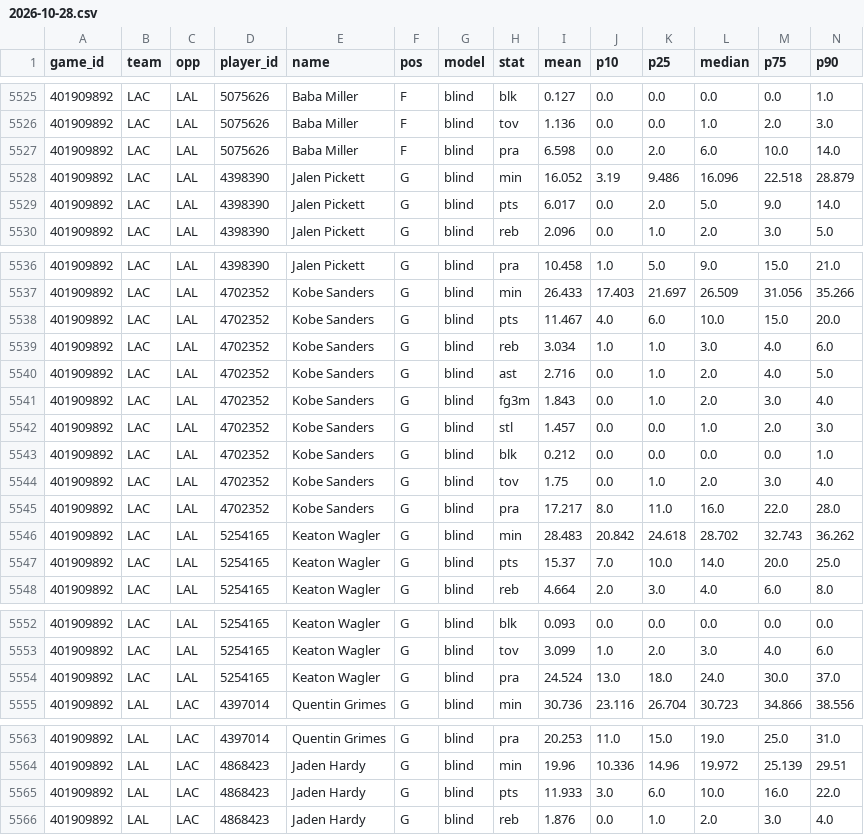
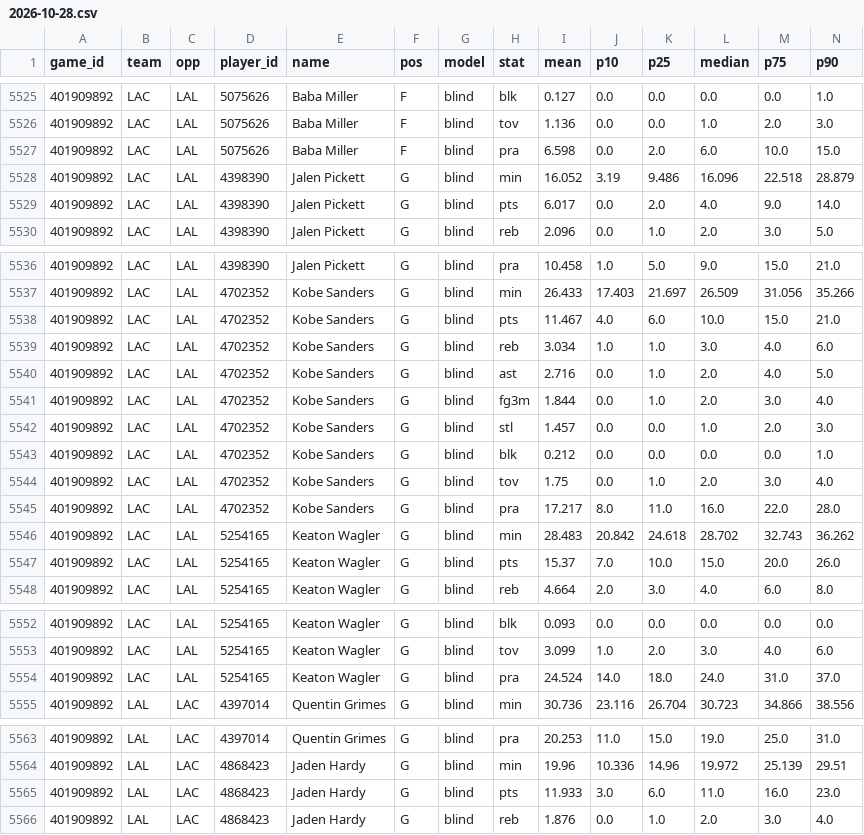
Before and after one commit to TheCanadIndian/nfl-sim-sheet, a CSV file: engine/nba/projections/2026-10-28.csv, drawn as a sheet; only a part is shown, gaps mark what is left out; the diff covers the shown part only.

```diff
--- a/engine/nba/projections/2026-10-28.csv
+++ b/engine/nba/projections/2026-10-28.csv
@@ -5526,5 +5526,5 @@ game_id,team,opp,player_id,name,pos,model,stat,mean,p10,p25,median,p75,p90
 401909892,LAC,LAL,5075626,Baba Miller,F,blind,tov,1.136,0.0,0.0,1.0,2.0,3.0
-401909892,LAC,LAL,5075626,Baba Miller,F,blind,pra,6.598,0.0,2.0,6.0,10.0,14.0
+401909892,LAC,LAL,5075626,Baba Miller,F,blind,pra,6.598,0.0,2.0,6.0,10.0,15.0
 401909892,LAC,LAL,4398390,Jalen Pickett,G,blind,min,16.052,3.19,9.486,16.096,22.518,28.879
-401909892,LAC,LAL,4398390,Jalen Pickett,G,blind,pts,6.017,0.0,2.0,5.0,9.0,14.0
+401909892,LAC,LAL,4398390,Jalen Pickett,G,blind,pts,6.017,0.0,2.0,4.0,9.0,14.0
 401909892,LAC,LAL,4398390,Jalen Pickett,G,blind,reb,2.096,0.0,1.0,2.0,3.0,5.0
@@ -5537,6 +5537,6 @@ game_id,team,opp,player_id,name,pos,model,stat,mean,p10,p25,median,p75,p90
 401909892,LAC,LAL,4702352,Kobe Sanders,G,blind,min,26.433,17.403,21.697,26.509,31.056,35.266
-401909892,LAC,LAL,4702352,Kobe Sanders,G,blind,pts,11.467,4.0,6.0,10.0,15.0,20.0
+401909892,LAC,LAL,4702352,Kobe Sanders,G,blind,pts,11.467,4.0,6.0,10.0,15.0,21.0
 401909892,LAC,LAL,4702352,Kobe Sanders,G,blind,reb,3.034,1.0,1.0,3.0,4.0,6.0
 401909892,LAC,LAL,4702352,Kobe Sanders,G,blind,ast,2.716,0.0,1.0,2.0,4.0,5.0
-401909892,LAC,LAL,4702352,Kobe Sanders,G,blind,fg3m,1.843,0.0,1.0,2.0,3.0,4.0
+401909892,LAC,LAL,4702352,Kobe Sanders,G,blind,fg3m,1.844,0.0,1.0,2.0,3.0,4.0
 401909892,LAC,LAL,4702352,Kobe Sanders,G,blind,stl,1.457,0.0,0.0,1.0,2.0,3.0
@@ -5546,3 +5546,3 @@ game_id,team,opp,player_id,name,pos,model,stat,mean,p10,p25,median,p75,p90
 401909892,LAC,LAL,5254165,Keaton Wagler,G,blind,min,28.483,20.842,24.618,28.702,32.743,36.262
-401909892,LAC,LAL,5254165,Keaton Wagler,G,blind,pts,15.37,7.0,10.0,14.0,20.0,25.0
+401909892,LAC,LAL,5254165,Keaton Wagler,G,blind,pts,15.37,7.0,10.0,15.0,20.0,26.0
 401909892,LAC,LAL,5254165,Keaton Wagler,G,blind,reb,4.664,2.0,3.0,4.0,6.0,8.0
@@ -5553,3 +5553,3 @@ game_id,team,opp,player_id,name,pos,model,stat,mean,p10,p25,median,p75,p90
 401909892,LAC,LAL,5254165,Keaton Wagler,G,blind,tov,3.099,1.0,2.0,3.0,4.0,6.0
-401909892,LAC,LAL,5254165,Keaton Wagler,G,blind,pra,24.524,13.0,18.0,24.0,30.0,37.0
+401909892,LAC,LAL,5254165,Keaton Wagler,G,blind,pra,24.524,14.0,18.0,24.0,31.0,37.0
 401909892,LAL,LAC,4397014,Quentin Grimes,G,blind,min,30.736,23.116,26.704,30.723,34.866,38.556
@@ -5564,3 +5564,3 @@ game_id,team,opp,player_id,name,pos,model,stat,mean,p10,p25,median,p75,p90
 401909892,LAL,LAC,4868423,Jaden Hardy,G,blind,min,19.96,10.336,14.96,19.972,25.139,29.51
-401909892,LAL,LAC,4868423,Jaden Hardy,G,blind,pts,11.933,3.0,6.0,10.0,16.0,22.0
+401909892,LAL,LAC,4868423,Jaden Hardy,G,blind,pts,11.933,3.0,6.0,11.0,16.0,23.0
 401909892,LAL,LAC,4868423,Jaden Hardy,G,blind,reb,1.876,0.0,1.0,2.0,3.0,4.0
```
Also changed, not shown: 35 edited cells elsewhere in this file, 19 other files.
